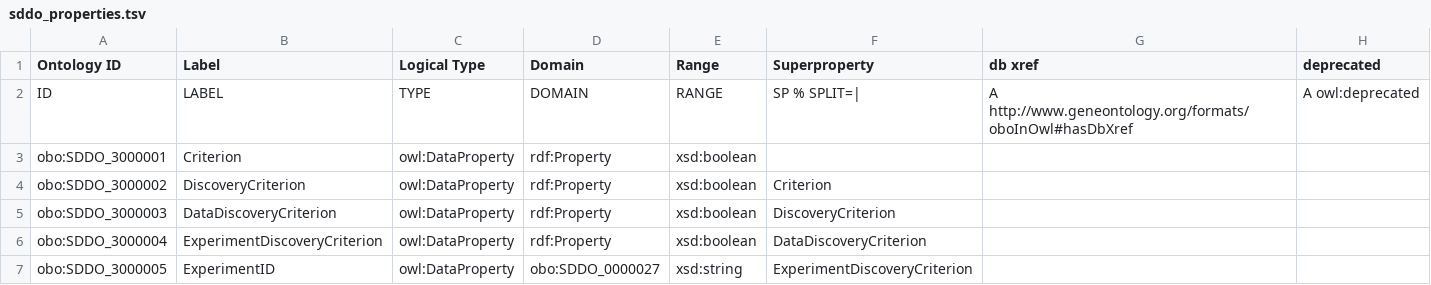
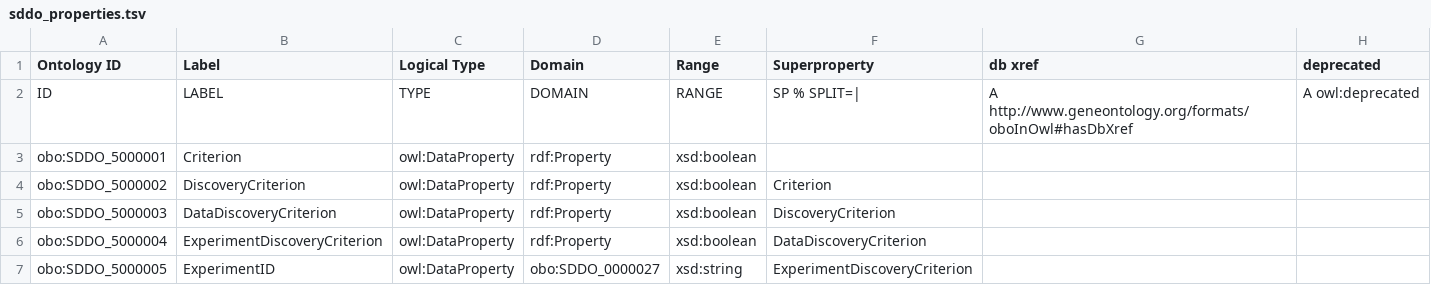
Before and after one commit to NASA-IMPACT/sddo, a TSV file: src/templates/sddo_properties.tsv, drawn as a sheet.

Commit message:
Fix property templated IRI ranges

```diff
--- a/src/templates/sddo_properties.tsv
+++ b/src/templates/sddo_properties.tsv
@@ -2,6 +2,6 @@ Ontology ID	Label	Logical Type	Domain	Range	Superproperty	db xref	deprecated
 ID	LABEL	TYPE	DOMAIN	RANGE	SP %  SPLIT=|	A http://www.geneontology.org/formats/oboInOwl#hasDbXref	A owl:deprecated
-obo:SDDO_3000001	Criterion	owl:DataProperty	rdf:Property	xsd:boolean			
-obo:SDDO_3000002	DiscoveryCriterion	owl:DataProperty	rdf:Property	xsd:boolean	Criterion		
-obo:SDDO_3000003	DataDiscoveryCriterion	owl:DataProperty	rdf:Property	xsd:boolean	DiscoveryCriterion		
-obo:SDDO_3000004	ExperimentDiscoveryCriterion	owl:DataProperty	rdf:Property	xsd:boolean	DataDiscoveryCriterion		
-obo:SDDO_3000005	ExperimentID	owl:DataProperty	obo:SDDO_0000027	xsd:string	ExperimentDiscoveryCriterion		
+obo:SDDO_5000001	Criterion	owl:DataProperty	rdf:Property	xsd:boolean			
+obo:SDDO_5000002	DiscoveryCriterion	owl:DataProperty	rdf:Property	xsd:boolean	Criterion		
+obo:SDDO_5000003	DataDiscoveryCriterion	owl:DataProperty	rdf:Property	xsd:boolean	DiscoveryCriterion		
+obo:SDDO_5000004	ExperimentDiscoveryCriterion	owl:DataProperty	rdf:Property	xsd:boolean	DataDiscoveryCriterion		
+obo:SDDO_5000005	ExperimentID	owl:DataProperty	obo:SDDO_0000027	xsd:string	ExperimentDiscoveryCriterion		
```
Also changed, not shown: 1 other file.
